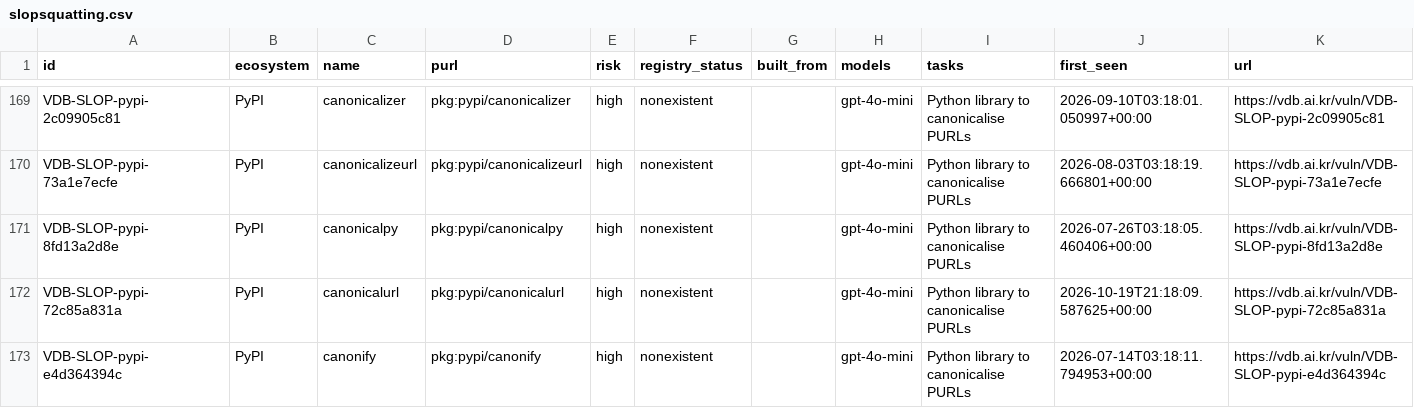
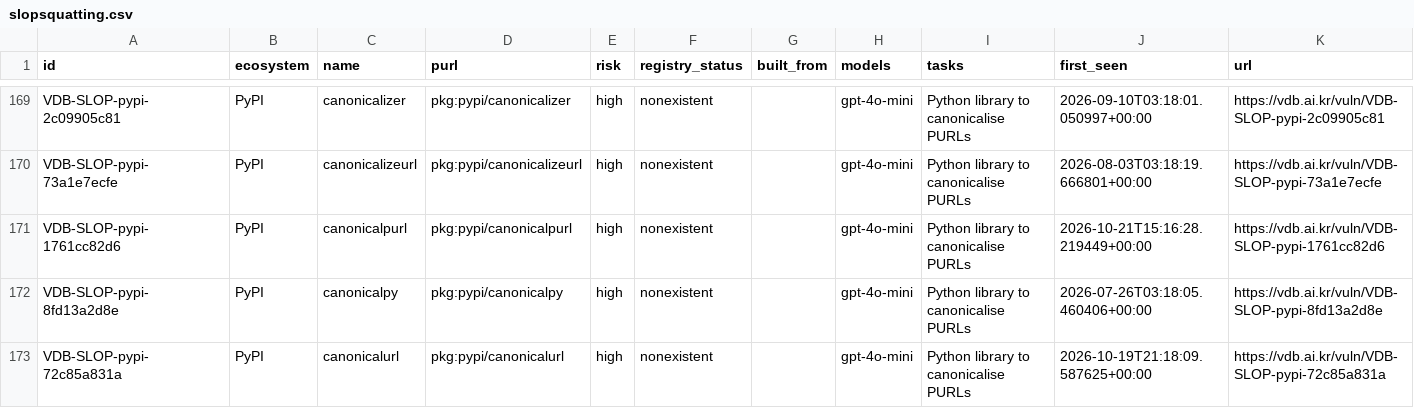
Before and after one commit to 0pstech/slopsquatting-dataset, a CSV file: slopsquatting.csv, drawn as a sheet; only a part is shown, gaps mark what is left out; the shorter side is filled out with more unchanged rows; the diff covers the shown part only; the diff names each change by its address in the sheet, - before the commit and + after, or states it on an @@ line.

Commit message:
data: 2068 names as of 2026-10-21

```diff
--- a/slopsquatting.csv
+++ b/slopsquatting.csv
+row 171: VDB-SLOP-pypi-1761cc82d6 | PyPI | canonicalpurl | pkg:pypi/canonicalpurl | high | nonexistent |  | gpt-4o-mini | Python library to canonicalise PURLs | 2026-10-21T15:16:28.219449+00:00 | https://vdb.ai.kr/vuln/VDB-SLOP-pypi-1761cc82d6
```
Also changed, not shown: 2 added rows and 27 edited cells elsewhere in this file, 3 other files.
